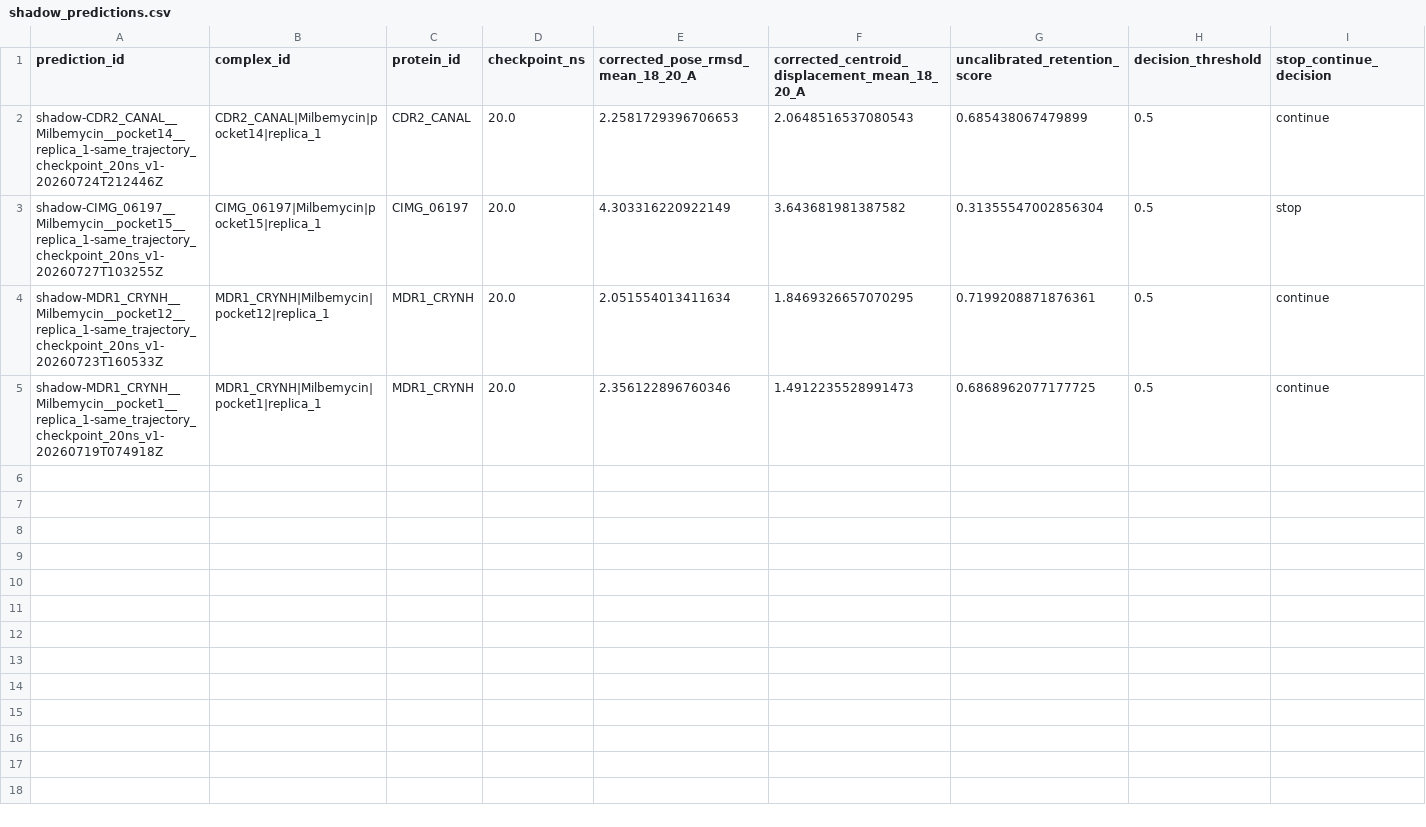
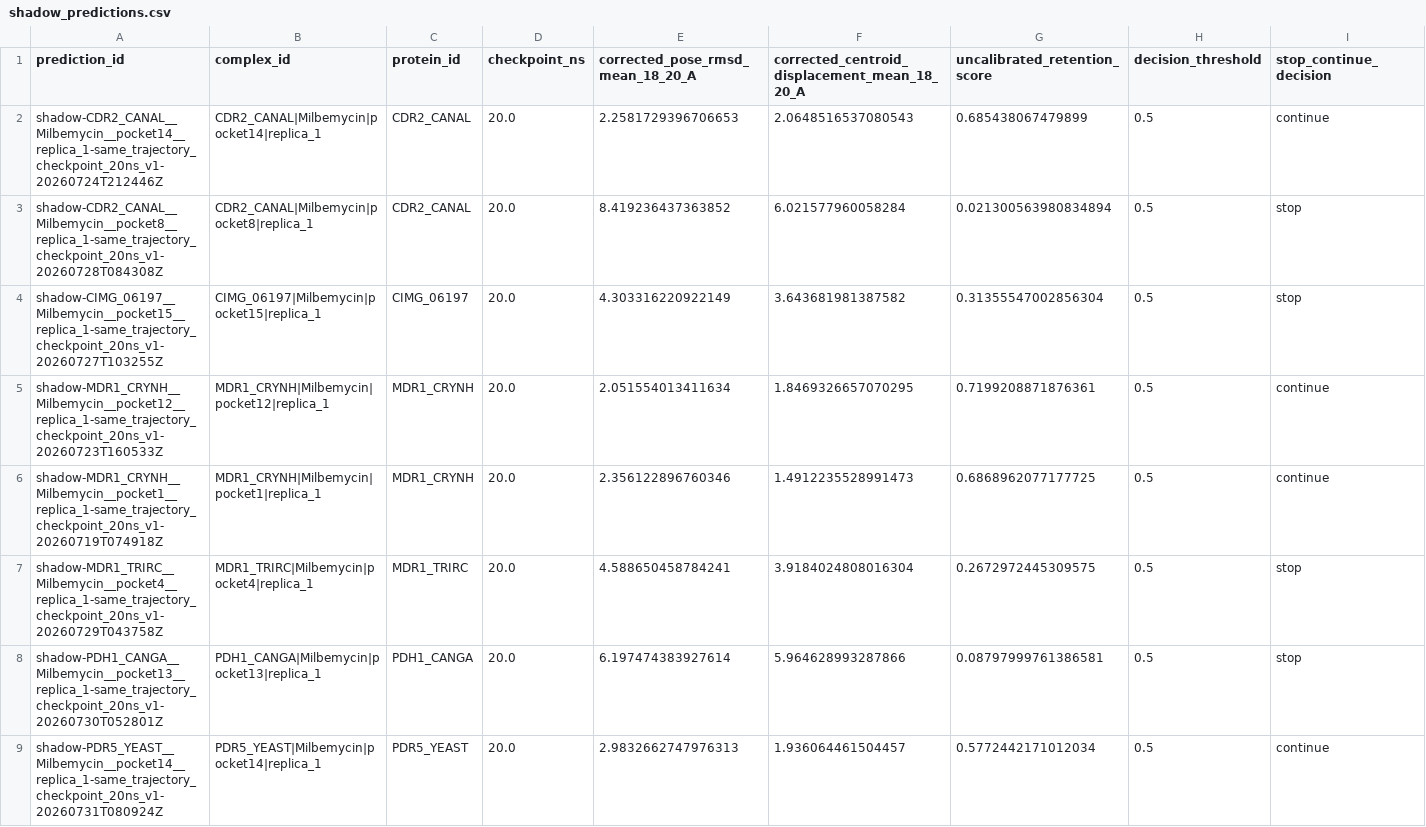
Before and after one commit to aiscihub/PoseGate, a CSV file: shadow-test-archive/shadow_predictions.csv, drawn as a sheet; only a part is shown; rows hold the shown columns only; the diff names each change by its address in the sheet, - before the commit and + after, or states it on an @@ line.

Commit message:
Update shadow-test-archive with pocket4/8/13/14 runs and pocket15 stop resolution
Adds captures/events/monitor_logs/state for four new pocket runs
(CDR2_CANAL pocket8, MDR1_TRIRC pocket4, PDH1_CANGA pocket13,
PDR5_YEAST pocket14) and the pocket15 (CIMG_06197) outcome
finalization. Refreshes shadow_predictions*.csv, SHADOW_TEST_SUMMARY.md,
and v2/DEPLOYMENT_GATES_V2.md to match.

```diff
--- a/shadow-test-archive/shadow_predictions.csv
+++ b/shadow-test-archive/shadow_predictions.csv
+row 3: shadow-CDR2_CANAL__Milbemycin__pocket8__replica_1-same_trajectory_checkpoint_20ns_v1-20260728T084308Z | CDR2_CANAL|Milbemycin|pocket8|replica_1 | CDR2_CANAL | 20.0 | 8.419236437363852 | 6.021577960058284 | 0.021300563980834894 | 0.5 | stop
+row 7: shadow-MDR1_TRIRC__Milbemycin__pocket4__replica_1-same_trajectory_checkpoint_20ns_v1-20260729T043758Z | MDR1_TRIRC|Milbemycin|pocket4|replica_1 | MDR1_TRIRC | 20.0 | 4.588650458784241 | 3.9184024808016304 | 0.2672972445309575 | 0.5 | stop
+row 8: shadow-PDH1_CANGA__Milbemycin__pocket13__replica_1-same_trajectory_checkpoint_20ns_v1-20260730T052801Z | PDH1_CANGA|Milbemycin|pocket13|replica_1 | PDH1_CANGA | 20.0 | 6.197474383927614 | 5.964628993287866 | 0.08797999761386581 | 0.5 | stop
+row 9: shadow-PDR5_YEAST__Milbemycin__pocket14__replica_1-same_trajectory_checkpoint_20ns_v1-20260731T080924Z | PDR5_YEAST|Milbemycin|pocket14|replica_1 | PDR5_YEAST | 20.0 | 2.9832662747976313 | 1.936064461504457 | 0.5772442171012034 | 0.5 | continue
```
Also changed, not shown: shadow-test-archive/shadow_predictions_5ns.csv, 41 other files.
